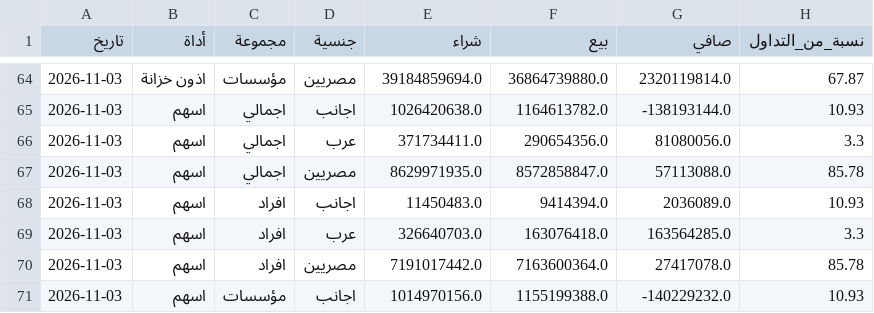
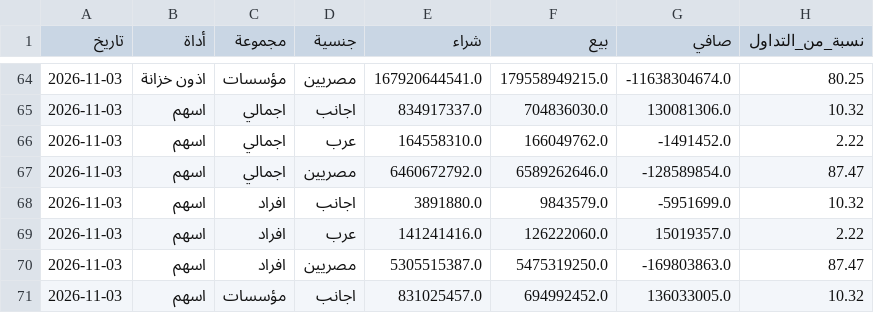
Before and after one commit to ahmedetrby/egx-data, a CSV file: EGX_Instruments.csv, drawn as a sheet; only a part is shown, gaps mark what is left out; the diff covers the shown part only.

```diff
--- a/EGX_Instruments.csv
+++ b/EGX_Instruments.csv
@@ -64,8 +64,8 @@
-2026-11-03,اذون خزانة,مؤسسات,مصريين,39184859694.0,36864739880.0,2320119814.0,67.87
-2026-11-03,اسهم,اجمالي,اجانب,1026420638.0,1164613782.0,-138193144.0,10.93
-2026-11-03,اسهم,اجمالي,عرب,371734411.0,290654356.0,81080056.0,3.3
-2026-11-03,اسهم,اجمالي,مصريين,8629971935.0,8572858847.0,57113088.0,85.78
-2026-11-03,اسهم,افراد,اجانب,11450483.0,9414394.0,2036089.0,10.93
-2026-11-03,اسهم,افراد,عرب,326640703.0,163076418.0,163564285.0,3.3
-2026-11-03,اسهم,افراد,مصريين,7191017442.0,7163600364.0,27417078.0,85.78
-2026-11-03,اسهم,مؤسسات,اجانب,1014970156.0,1155199388.0,-140229232.0,10.93
+2026-11-03,اذون خزانة,مؤسسات,مصريين,167920644541.0,179558949215.0,-11638304674.0,80.25
+2026-11-03,اسهم,اجمالي,اجانب,834917337.0,704836030.0,130081306.0,10.32
+2026-11-03,اسهم,اجمالي,عرب,164558310.0,166049762.0,-1491452.0,2.22
+2026-11-03,اسهم,اجمالي,مصريين,6460672792.0,6589262646.0,-128589854.0,87.47
+2026-11-03,اسهم,افراد,اجانب,3891880.0,9843579.0,-5951699.0,10.32
+2026-11-03,اسهم,افراد,عرب,141241416.0,126222060.0,15019357.0,2.22
+2026-11-03,اسهم,افراد,مصريين,5305515387.0,5475319250.0,-169803863.0,87.47
+2026-11-03,اسهم,مؤسسات,اجانب,831025457.0,694992452.0,136033005.0,10.32
```
Also changed, not shown: 44 edited cells elsewhere in this file, EGX_History.csv.
